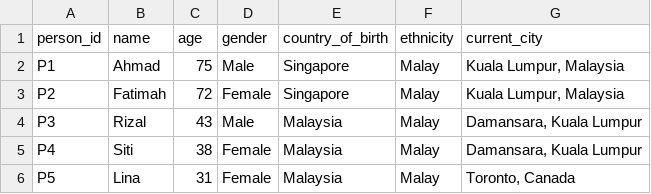
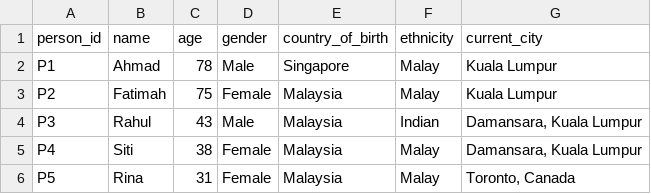
Before and after one commit to eyzyly/kepochi-assistant, a CSV file: data/demographics.csv, drawn as a sheet.

```diff
--- a/data/demographics.csv
+++ b/data/demographics.csv
@@ -1,6 +1,6 @@
 person_id,name,age,gender,country_of_birth,ethnicity,current_city
-P1,Ahmad,75,Male,Singapore,Malay,"Kuala Lumpur, Malaysia"
-P2,Fatimah,72,Female,Singapore,Malay,"Kuala Lumpur, Malaysia"
-P3,Rizal,43,Male,Malaysia,Malay,"Damansara, Kuala Lumpur"
+P1,Ahmad,78,Male,Singapore,Malay,Kuala Lumpur
+P2,Fatimah,75,Female,Malaysia,Malay,Kuala Lumpur
+P3,Rahul,43,Male,Malaysia,Indian,"Damansara, Kuala Lumpur"
 P4,Siti,38,Female,Malaysia,Malay,"Damansara, Kuala Lumpur"
-P5,Lina,31,Female,Malaysia,Malay,"Toronto, Canada"
+P5,Rina,31,Female,Malaysia,Malay,"Toronto, Canada"
```
Also changed, not shown: data/responses.csv, 2 other files.
